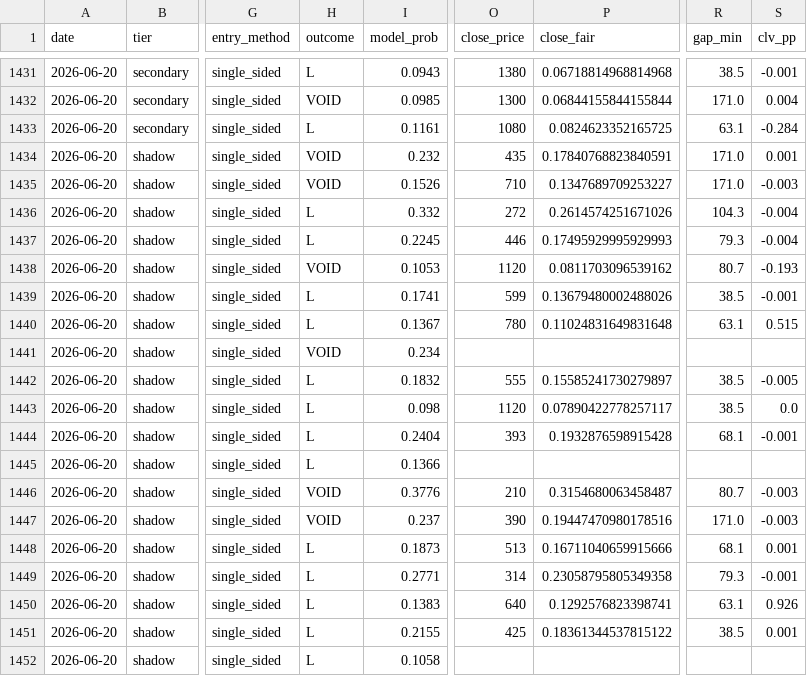
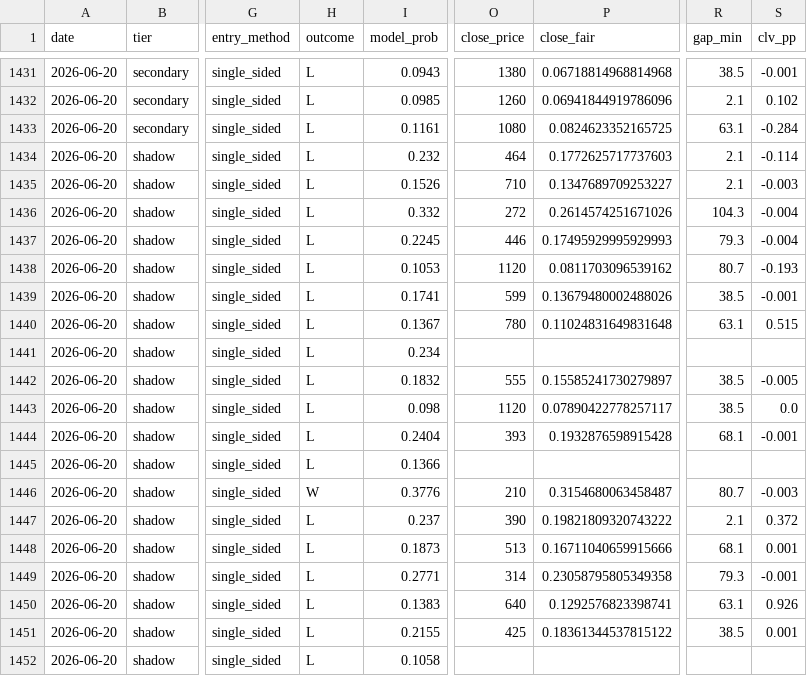
Before and after one commit to mtampellini/MLB-Home-Runs, a CSV file: backend/data/processed/clv_recovered.csv, drawn as a sheet; only a part is shown, gaps mark what is left out; the diff covers the shown part only; the diff names each change by its address in the sheet, - before the commit and + after, or states it on an @@ line.

```diff
--- a/backend/data/processed/clv_recovered.csv
+++ b/backend/data/processed/clv_recovered.csv
-H1432 (outcome): VOID
+H1432 (outcome): L
-O1432 (close_price): 1300
+O1432 (close_price): 1260
-P1432 (close_fair): 0.06844155844155844
+P1432 (close_fair): 0.06941844919786096
-R1432 (gap_min): 171.0
+R1432 (gap_min): 2.1
-S1432 (clv_pp): 0.004
+S1432 (clv_pp): 0.102
-H1434:H1435 (outcome): VOID
+H1434:H1435 (outcome): L
-O1434 (close_price): 435
+O1434 (close_price): 464
-P1434 (close_fair): 0.17840768823840591
+P1434 (close_fair): 0.1772625717737603
-R1434:R1435 (gap_min): 171.0
+R1434:R1435 (gap_min): 2.1
-S1434 (clv_pp): 0.001
+S1434 (clv_pp): -0.114
-H1438 (outcome): VOID
+H1438 (outcome): L
-H1441 (outcome): VOID
+H1441 (outcome): L
-H1446 (outcome): VOID
+H1446 (outcome): W
-H1447 (outcome): VOID
+H1447 (outcome): L
-P1447 (close_fair): 0.19447470980178516
+P1447 (close_fair): 0.19821809320743222
-R1447 (gap_min): 171.0
+R1447 (gap_min): 2.1
-S1447 (clv_pp): -0.003
+S1447 (clv_pp): 0.372
```
Also changed, not shown: 72 edited cells elsewhere in this file, 2 other files.
